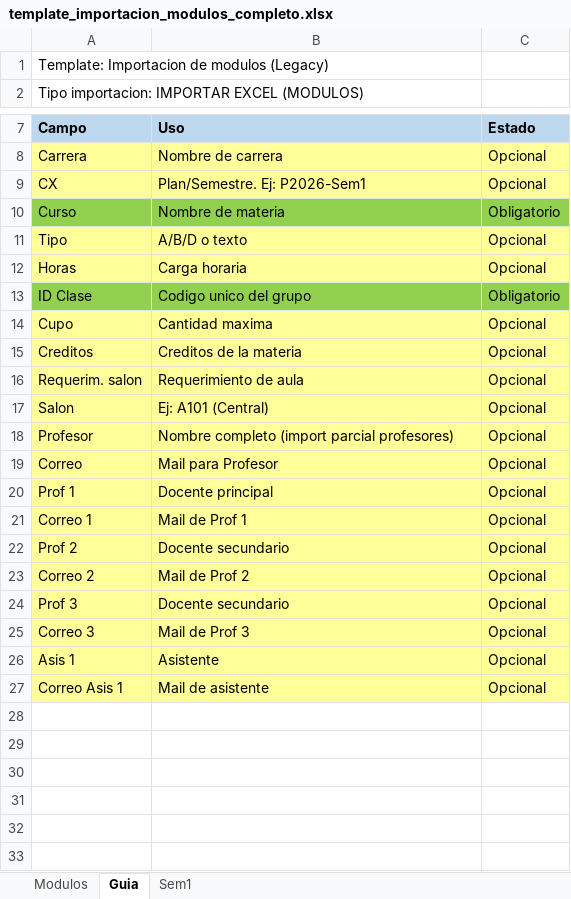
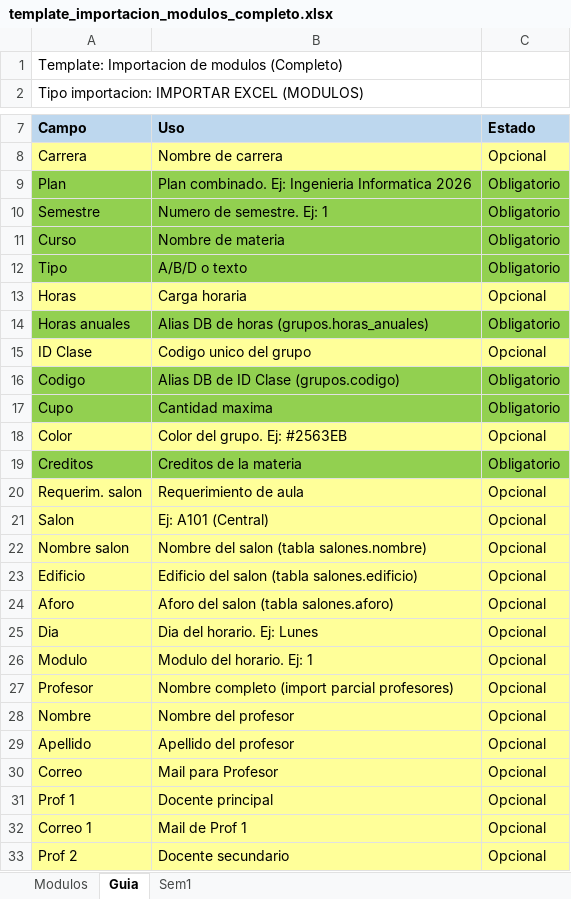
Before and after one commit to ucudal/reto-summer-2026-calendario-fit, an Excel workbook: exports/templates/importacion/template_importacion_modulos_completo.xlsx, sheet Guia, drawn as a sheet; only a part is shown, gaps mark what is left out; the shorter side is filled out with more unchanged rows; values as stored, in another font and other column widths than the file's, no borders; removed rows and columns are numbered as before the commit, all else as after; the diff names each change by its address in the sheet, - before the commit and + after, or states it on an @@ line.

Commit message:
templates solo importantes

```diff
--- a/exports/templates/importacion/template_importacion_modulos_completo.xlsx (sheet Guia)
+++ b/exports/templates/importacion/template_importacion_modulos_completo.xlsx (sheet Guia)
-A1: Template: Importacion de modulos (Legacy)
+A1: Template: Importacion de modulos (Completo)
-row 9: CX | Plan/Semestre. Ej: P2026-Sem1 | Opcional
+row 9: Plan | Plan combinado. Ej: Ingenieria Informatica 2026 | Obligatorio
+row 10: Semestre | Numero de semestre. Ej: 1 | Obligatorio
-A12:C12 fill: #FFFF99
+A12:C12 fill: #92D050
-C12: Opcional
+C12: Obligatorio
+row 14: Horas anuales | Alias DB de horas (grupos.horas_anuales) | Obligatorio
-A15:C15 fill: #92D050
+A15:C15 fill: #FFFF99
-C15: Obligatorio
+C15: Opcional
+row 16: Codigo | Alias DB de ID Clase (grupos.codigo) | Obligatorio
-A17:C17 fill: #FFFF99
+A17:C17 fill: #92D050
-C17: Opcional
+C17: Obligatorio
+row 18: Color | Color del grupo. Ej: #2563EB | Opcional
-A19:C19 fill: #FFFF99
+A19:C19 fill: #92D050
-C19: Opcional
+C19: Obligatorio
+row 22: Nombre salon | Nombre del salon (tabla salones.nombre) | Opcional
+row 23: Edificio | Edificio del salon (tabla salones.edificio) | Opcional
+row 24: Aforo | Aforo del salon (tabla salones.aforo) | Opcional
+row 25: Dia | Dia del horario. Ej: Lunes | Opcional
+row 26: Modulo | Modulo del horario. Ej: 1 | Opcional
+row 28: Nombre | Nombre del profesor | Opcional
+row 29: Apellido | Apellido del profesor | Opcional
```
Also changed, not shown: sheet Modulos, exports/templates/importacion/template_importacion_grupos_minimo.xlsx, exports/templates/importacion/template_importacion_horarios_minimo.xlsx, 17 other files.
